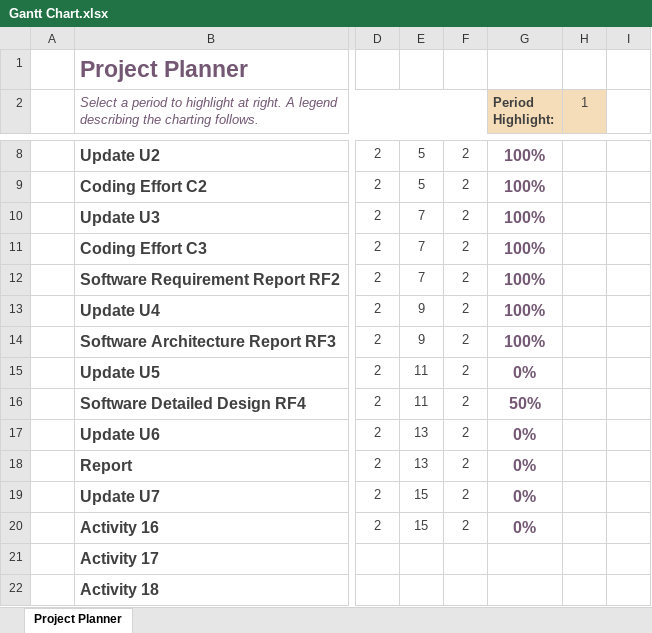
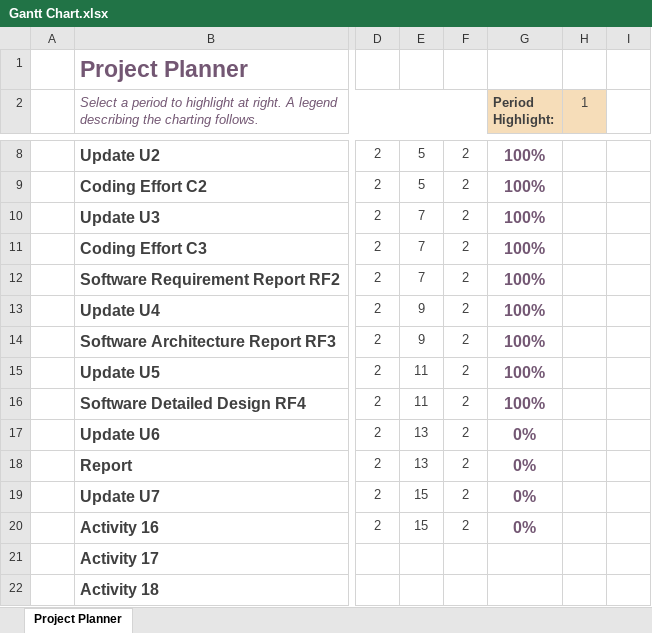
Before and after one commit to LERCapstone/LERCapstone.github.io, an Excel workbook: Gantt Chart.xlsx, sheet Project Planner, drawn as a sheet; only a part is shown, gaps mark what is left out; values as stored, in another font and other column widths than the file's, no borders; conditional formats not drawn; the diff names each change by its address in the sheet, - before the commit and + after, or states it on an @@ line.

Commit message:
Add files via upload

```diff
--- a/Gantt Chart.xlsx (sheet Project Planner)
+++ b/Gantt Chart.xlsx (sheet Project Planner)
-G15 (Period Highlight:): 0%
+G15 (Period Highlight:): 100%
-G16 (Period Highlight:): 50%
+G16 (Period Highlight:): 100%
```
